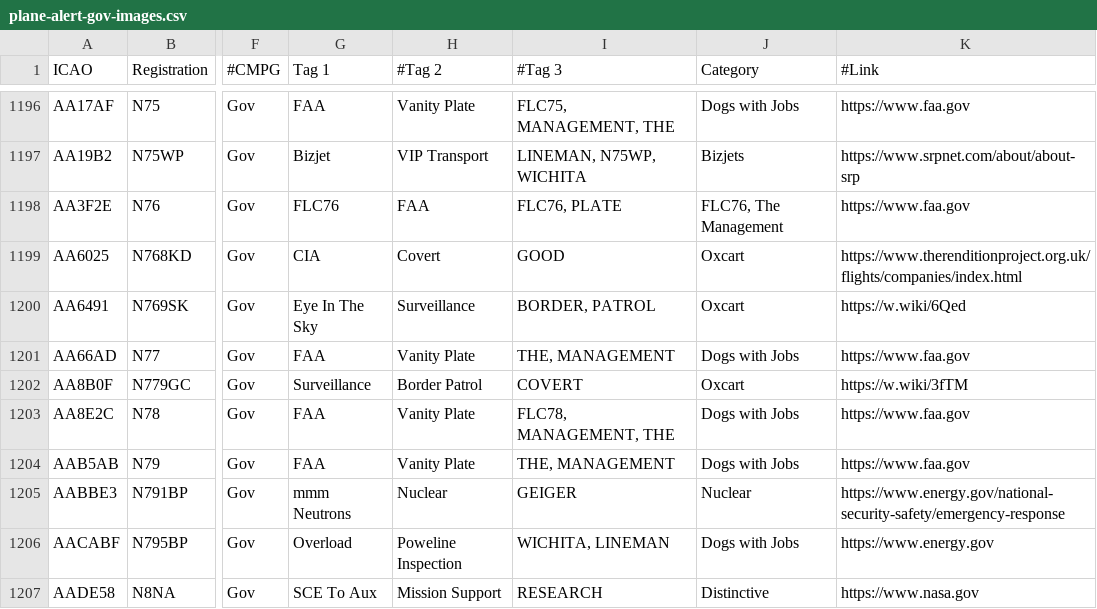
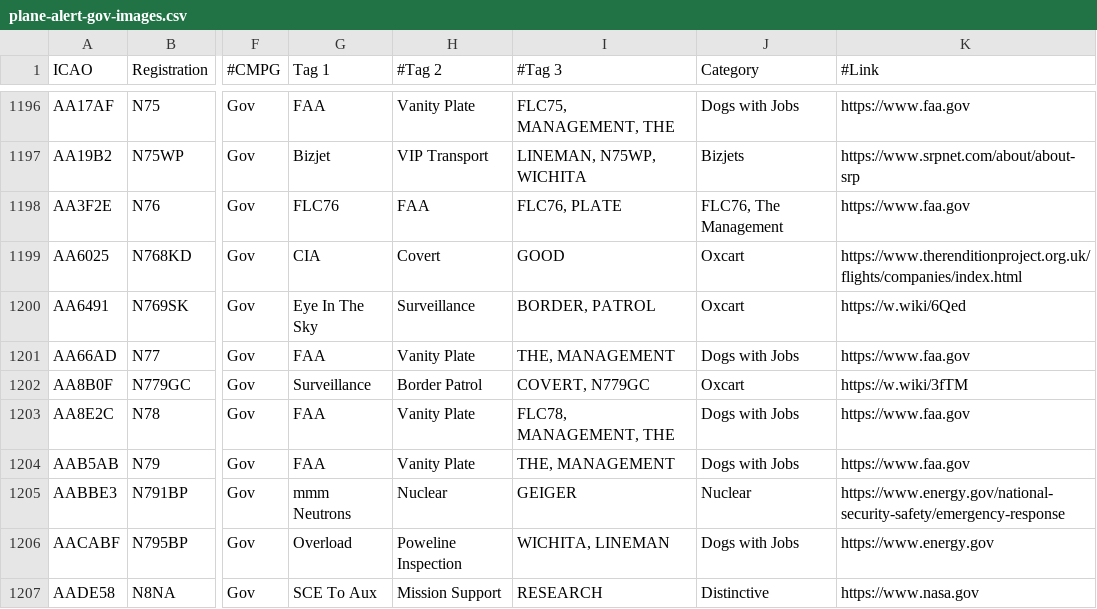
Before and after one commit to djrexishere91/df-adsb-lists, a CSV file: plane-alert-gov-images.csv, drawn as a sheet; only a part is shown, gaps mark what is left out; the diff names each change by its address in the sheet, - before the commit and + after, or states it on an @@ line.

```diff
--- a/plane-alert-gov-images.csv
+++ b/plane-alert-gov-images.csv
-I1202 (#Tag 3): COVERT
+I1202 (#Tag 3): COVERT, N779GC
```
Also changed, not shown: 1 other file.
